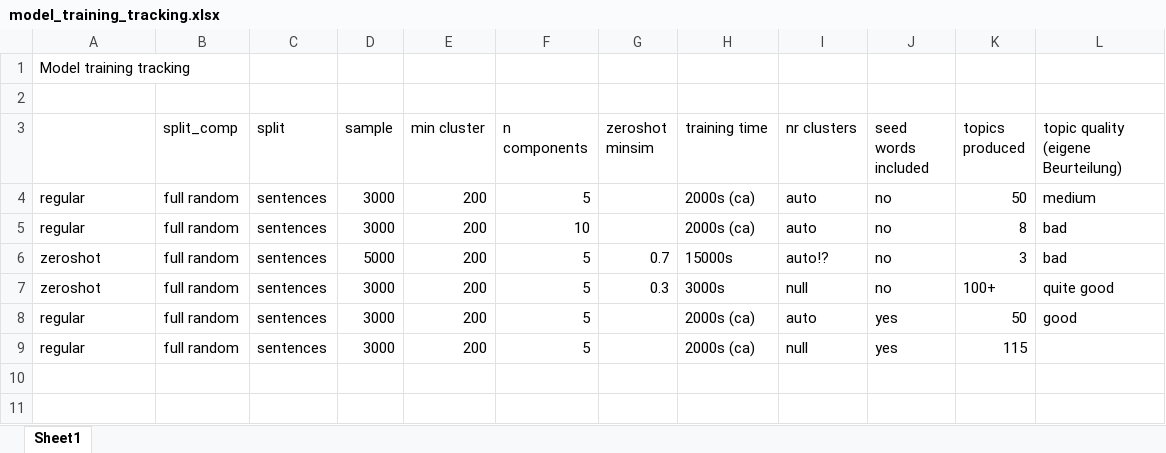
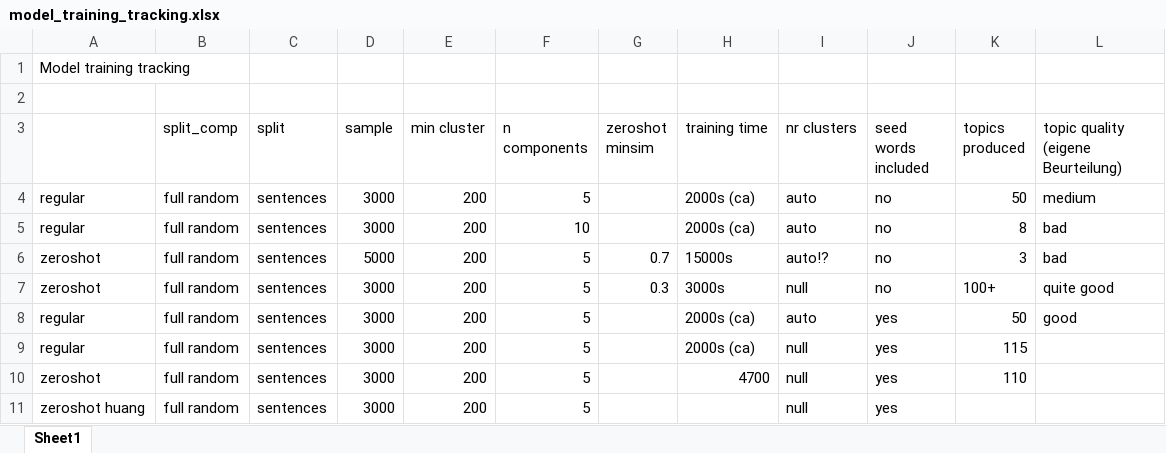
Before and after one commit to Restillence/bertopic_ecc, an Excel workbook: model_training_tracking.xlsx, sheet Sheet1, drawn as a sheet; values as stored, in another font and other column widths than the file's, no borders; the diff names each change by its address in the sheet, - before the commit and + after, or states it on an @@ line.

Commit message:
trying huang topic list

```diff
--- a/model_training_tracking.xlsx (sheet Sheet1)
+++ b/model_training_tracking.xlsx (sheet Sheet1)
+row 10: zeroshot | full random | sentences | 3000 | 200 | 5 |  | 4700 | null | yes | 110
+row 11: zeroshot huang | full random | sentences | 3000 | 200 | 5 |  |  | null | yes
```
Also changed, not shown: 1 other file.
